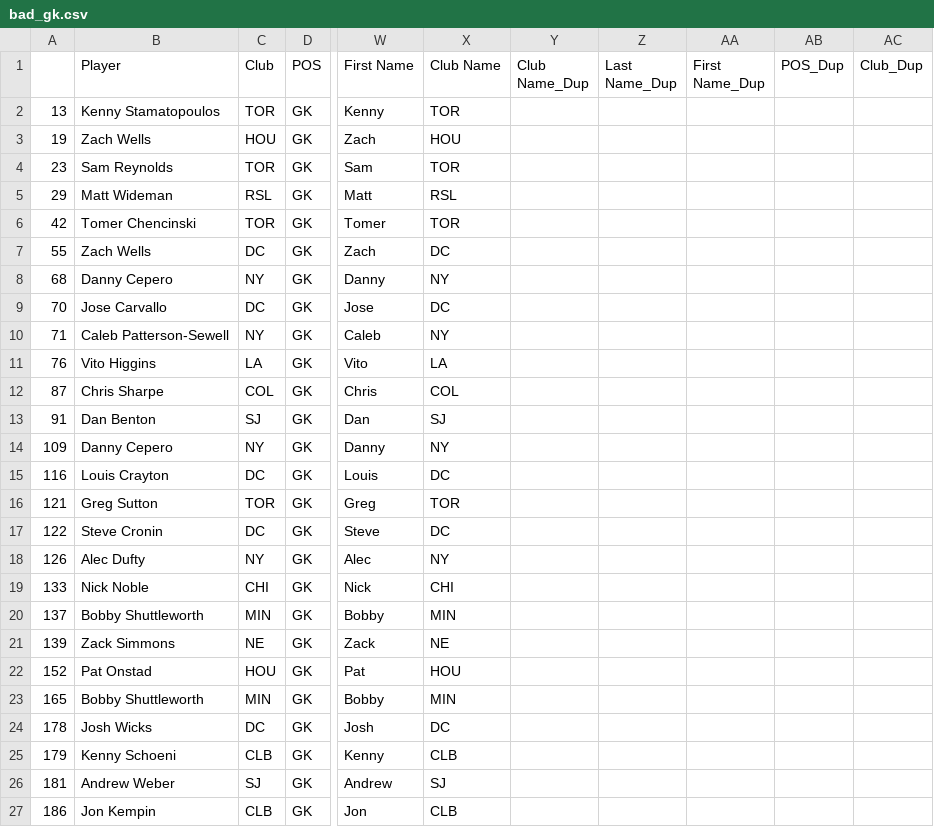
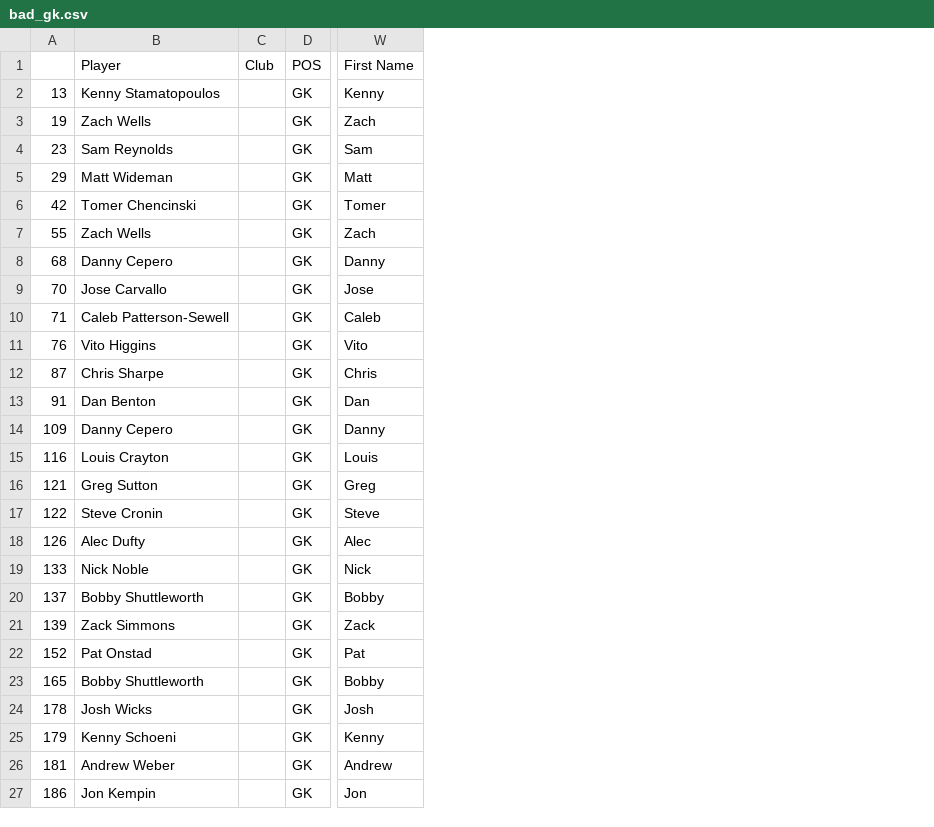
Before and after one commit to cneiderer/Class_Projects, a CSV file: Project_2/clean_data/bad_gk.csv, drawn as a sheet; only a part is shown, gaps mark what is left out; the diff covers the shown part only; the diff names each change by its address in the sheet, - before the commit and + after, or states it on an @@ line.

Commit message:
updated data

```diff
--- a/Project_2/clean_data/bad_gk.csv
+++ b/Project_2/clean_data/bad_gk.csv
-column X (Club Name), rows 2-27: TOR | HOU | TOR | RSL | TOR | DC | NY | DC | NY | LA | COL | SJ | NY | DC | TOR | DC | NY | CHI | MIN | NE | HOU | MIN | DC | CLB | SJ | CLB
-column Y (Club Name_Dup), empty
-column Z (Last Name_Dup), empty
-column AA (First Name_Dup), empty
-column AB (POS_Dup), empty
-column AC (Club_Dup), empty
-C2 (Club): TOR
+C2 (Club): (empty)
-C3 (Club): HOU
+C3 (Club): (empty)
-C4 (Club): TOR
+C4 (Club): (empty)
-C5 (Club): RSL
+C5 (Club): (empty)
-C6 (Club): TOR
+C6 (Club): (empty)
-C7 (Club): DC
+C7 (Club): (empty)
-C8 (Club): NY
+C8 (Club): (empty)
-C9 (Club): DC
+C9 (Club): (empty)
-C10 (Club): NY
+C10 (Club): (empty)
-C11 (Club): LA
+C11 (Club): (empty)
-C12 (Club): COL
+C12 (Club): (empty)
-C13 (Club): SJ
+C13 (Club): (empty)
-C14 (Club): NY
+C14 (Club): (empty)
-C15 (Club): DC
+C15 (Club): (empty)
-C16 (Club): TOR
+C16 (Club): (empty)
-C17 (Club): DC
+C17 (Club): (empty)
-C18 (Club): NY
+C18 (Club): (empty)
-C19 (Club): CHI
+C19 (Club): (empty)
-C20 (Club): MIN
+C20 (Club): (empty)
-C21 (Club): NE
+C21 (Club): (empty)
-C22 (Club): HOU
+C22 (Club): (empty)
-C23 (Club): MIN
+C23 (Club): (empty)
-C24 (Club): DC
+C24 (Club): (empty)
-C25 (Club): CLB
+C25 (Club): (empty)
-C26 (Club): SJ
+C26 (Club): (empty)
-C27 (Club): CLB
+C27 (Club): (empty)
```
Also changed, not shown: 118 edited cells elsewhere in this file, 12 other files.
